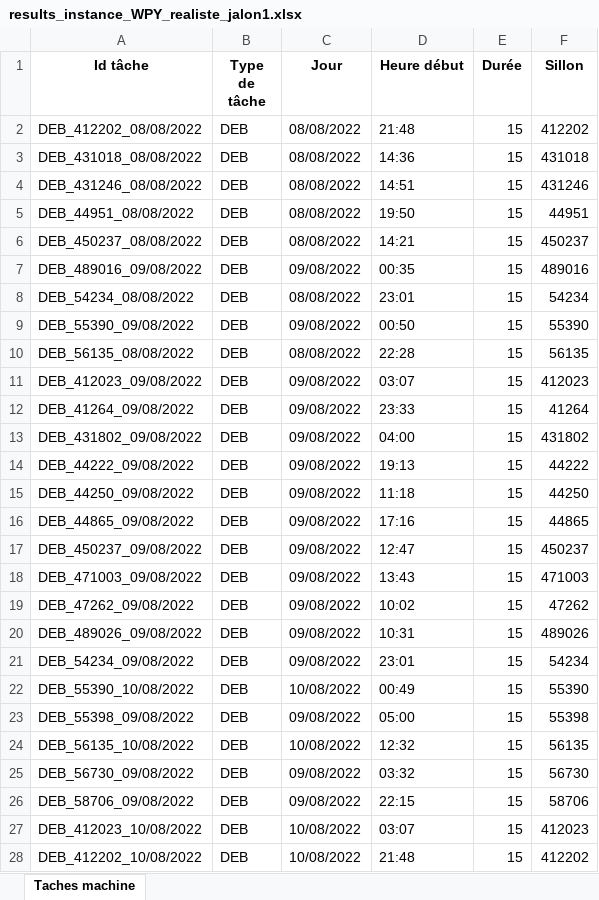
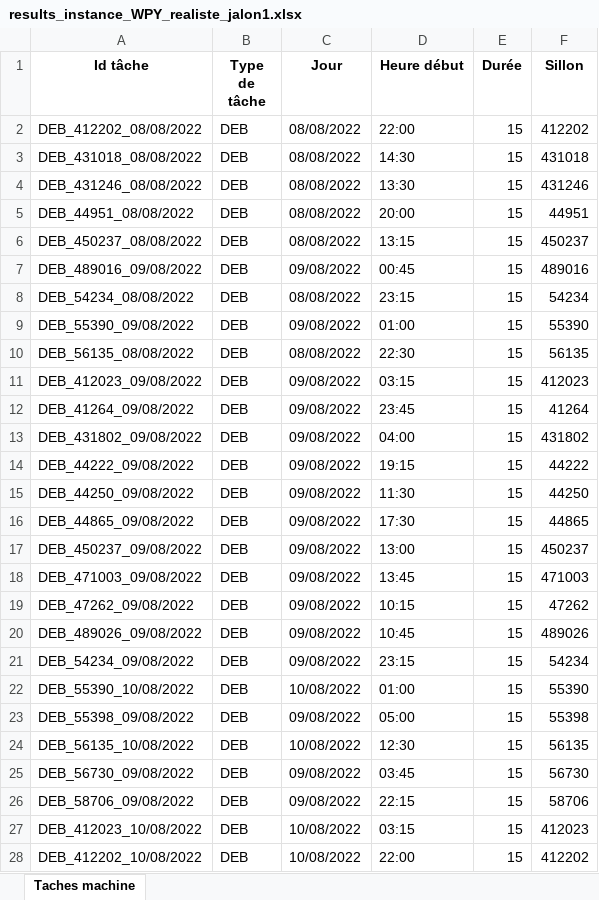
Before and after one commit to hughdmr/FretSNCF, an Excel workbook: outputs/results/results_instance_WPY_realiste_jalon1.xlsx, sheet Taches machine, drawn as a sheet; only a part is shown; values as stored, in another font and other column widths than the file's, no borders; the diff covers the shown part only; the diff names each change by its address in the sheet, - before the commit and + after, or states it on an @@ line.

Commit message:
run instances, display gantt, jalon2 cleaning

```diff
--- a/outputs/results/results_instance_WPY_realiste_jalon1.xlsx (sheet Taches machine)
+++ b/outputs/results/results_instance_WPY_realiste_jalon1.xlsx (sheet Taches machine)
-D2 (Heure début): 21:48
+D2 (Heure début): 22:00
-D3 (Heure début): 14:36
+D3 (Heure début): 14:30
-D4 (Heure début): 14:51
+D4 (Heure début): 13:30
-D5 (Heure début): 19:50
+D5 (Heure début): 20:00
-D6 (Heure début): 14:21
+D6 (Heure début): 13:15
-D7 (Heure début): 00:35
+D7 (Heure début): 00:45
-D8 (Heure début): 23:01
+D8 (Heure début): 23:15
-D9 (Heure début): 00:50
+D9 (Heure début): 01:00
-D10 (Heure début): 22:28
+D10 (Heure début): 22:30
-D11 (Heure début): 03:07
+D11 (Heure début): 03:15
-D12 (Heure début): 23:33
+D12 (Heure début): 23:45
-D14 (Heure début): 19:13
+D14 (Heure début): 19:15
-D15 (Heure début): 11:18
+D15 (Heure début): 11:30
-D16 (Heure début): 17:16
+D16 (Heure début): 17:30
-D17 (Heure début): 12:47
+D17 (Heure début): 13:00
-D18 (Heure début): 13:43
+D18 (Heure début): 13:45
-D19 (Heure début): 10:02
+D19 (Heure début): 10:15
-D20 (Heure début): 10:31
+D20 (Heure début): 10:45
-D21 (Heure début): 23:01
+D21 (Heure début): 23:15
-D22 (Heure début): 00:49
+D22 (Heure début): 01:00
-D24 (Heure début): 12:32
+D24 (Heure début): 12:30
-D25 (Heure début): 03:32
+D25 (Heure début): 03:45
-D27 (Heure début): 03:07
+D27 (Heure début): 03:15
-D28 (Heure début): 21:48
+D28 (Heure début): 22:00
```
Also changed, not shown: 335 edited cells elsewhere in this sheet, outputs/results/results_instance_WPY_realiste_jalon2.xlsx, outputs/results/results_instance_WPY_realiste_jalon2_voies.xlsx, 23 other files.
